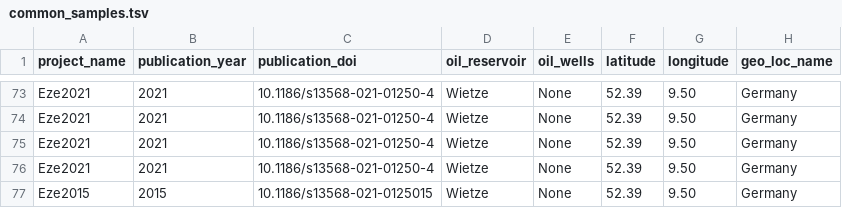
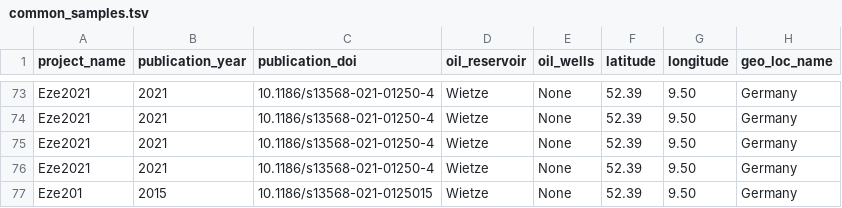
Before and after one commit to git-example-user/OilMetagenomesDB, a TSV file: common_samples/common_samples.tsv, drawn as a sheet; only a part is shown, gaps mark what is left out; the diff names each change by its address in the sheet, - before the commit and + after, or states it on an @@ line.

Commit message:
Update common_samples.tsv

```diff
--- a/common_samples/common_samples.tsv
+++ b/common_samples/common_samples.tsv
-A77 (project_name): Eze2015
+A77 (project_name): Eze201
```
